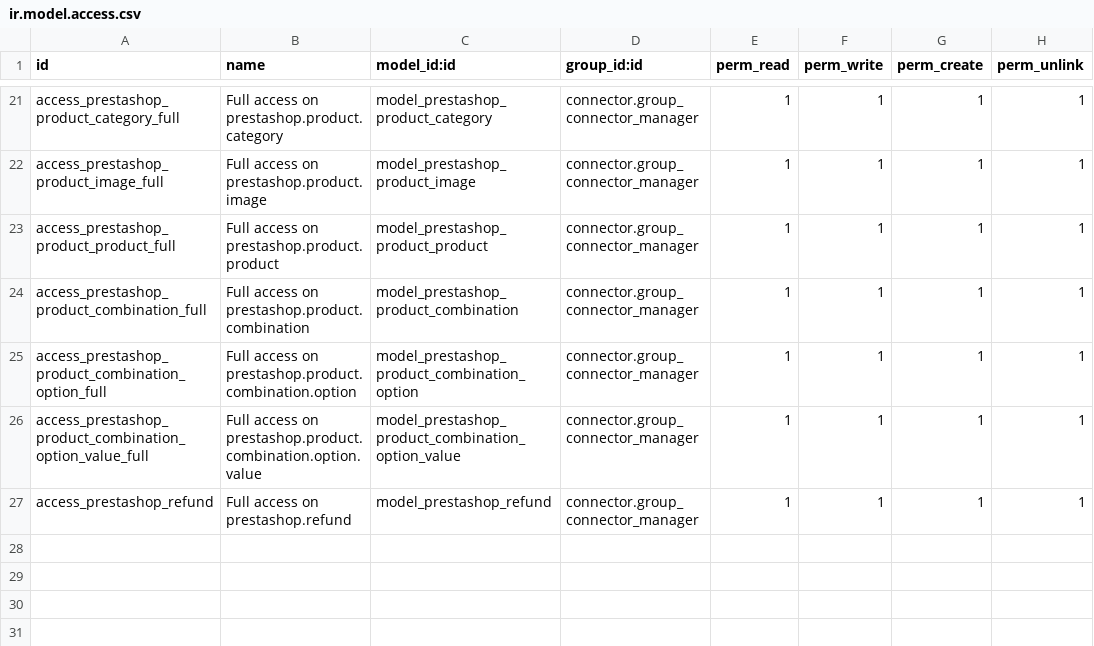
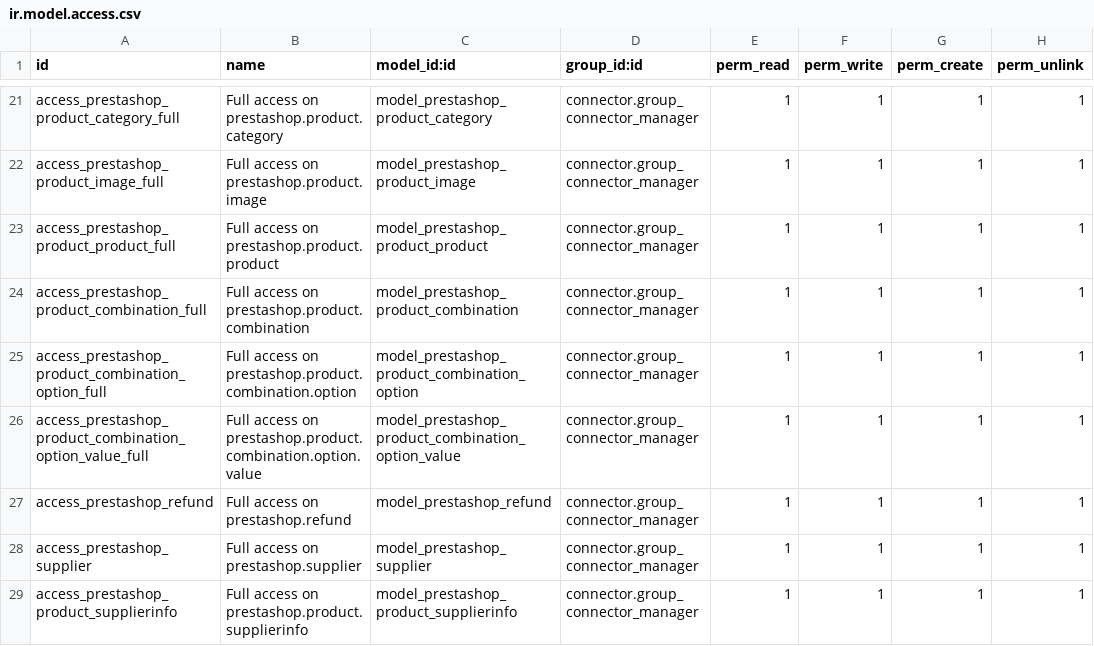
Before and after one commit to OCA/connector-prestashop, a CSV file: prestashoperpconnect/security/ir.model.access.csv, drawn as a sheet; only a part is shown, gaps mark what is left out.

Commit message:
Fix security access for the newly created models

```diff
--- a/prestashoperpconnect/security/ir.model.access.csv
+++ b/prestashoperpconnect/security/ir.model.access.csv
@@ -27 +27,3 @@ access_prestashop_product_combination_option_value_full,Full access on prestasho
 access_prestashop_refund,Full access on prestashop.refund,model_prestashop_refund,connector.group_connector_manager,1,1,1,1
+access_prestashop_supplier,Full access on prestashop.supplier,model_prestashop_supplier,connector.group_connector_manager,1,1,1,1
+access_prestashop_product_supplierinfo,Full access on prestashop.product.supplierinfo,model_prestashop_product_supplierinfo,connector.group_connector_manager,1,1,1,1
```
